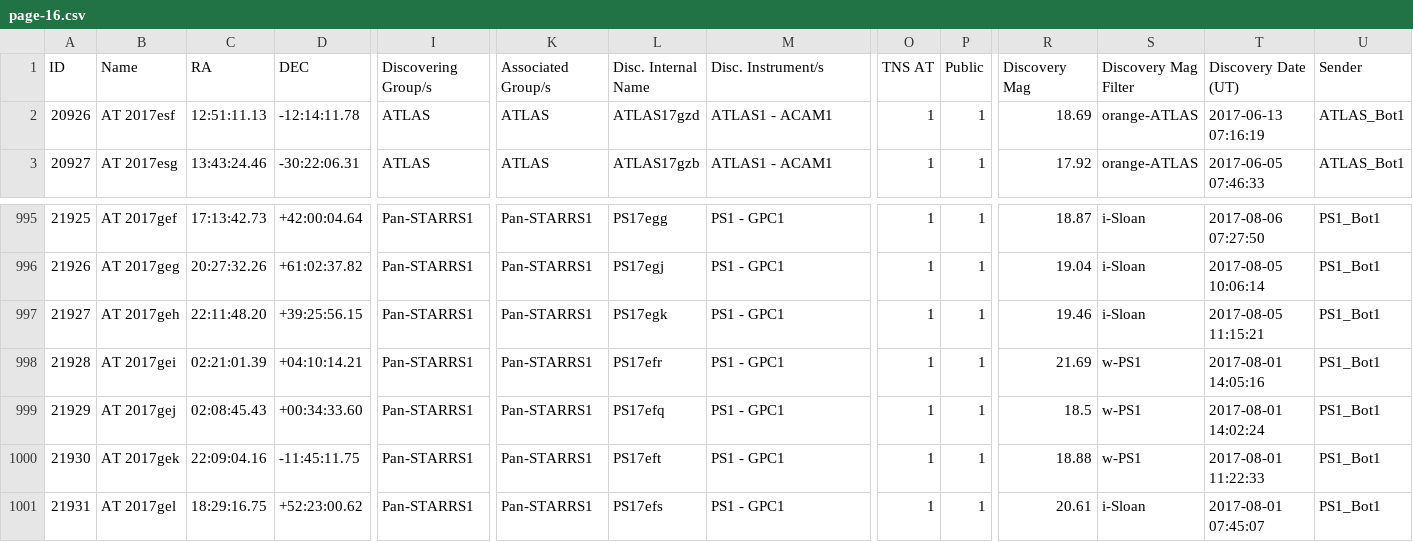
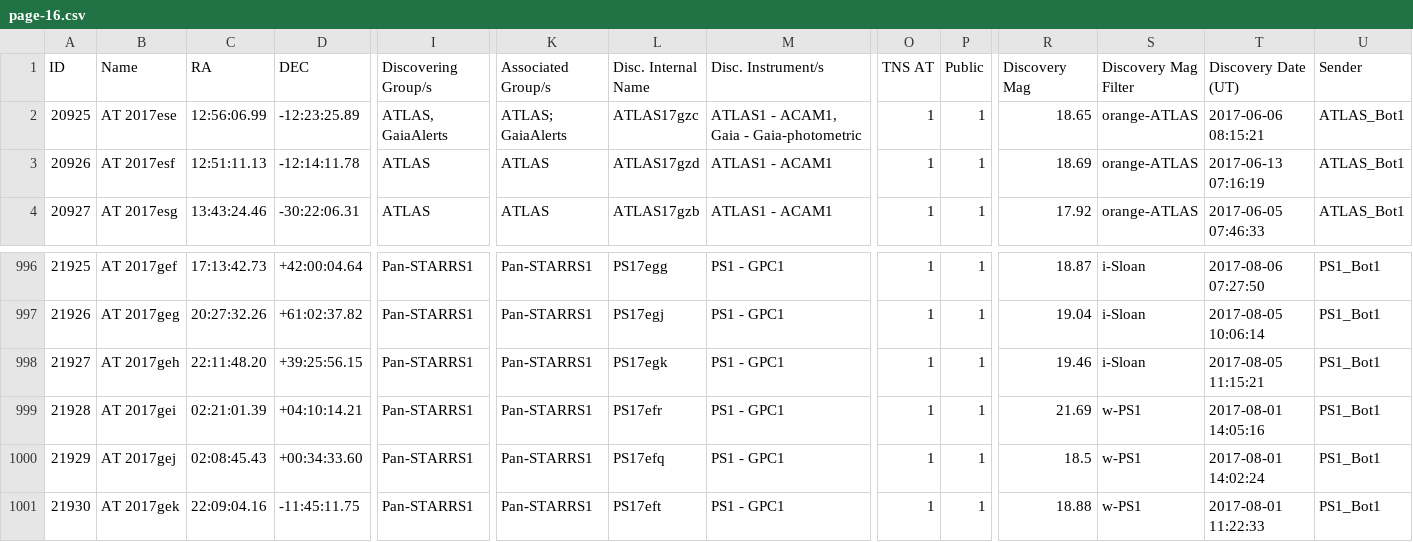
Before and after one commit to astrocatalogs/tde-external, a CSV file: TNS/page-16.csv, drawn as a sheet; only a part is shown, gaps mark what is left out; removed rows and columns are numbered as before the commit, all else as after; rows hold the shown columns only; the diff names each change by its address in the sheet, - before the commit and + after, or states it on an @@ line.

```diff
--- a/TNS/page-16.csv
+++ b/TNS/page-16.csv
+row 2: 20925 | AT 2017ese | 12:56:06.99 | -12:23:25.89 | ATLAS, GaiaAlerts | ATLAS; GaiaAlerts | ATLAS17gzc | ATLAS1 - ACAM1, Gaia - Gaia-photometric | 1 | 1 | 18.65 | orange-ATLAS | 2017-06-06 08:15:21 | ATLAS_Bot1
-row 1001: 21931 | AT 2017gel | 18:29:16.75 | +52:23:00.62 | Pan-STARRS1 | Pan-STARRS1 | PS17efs | PS1 - GPC1 | 1 | 1 | 20.61 | i-Sloan | 2017-08-01 07:45:07 | PS1_Bot1
```
Also changed, not shown: TNS/page-14.csv, TNS/page-15.csv, 12 other files.
